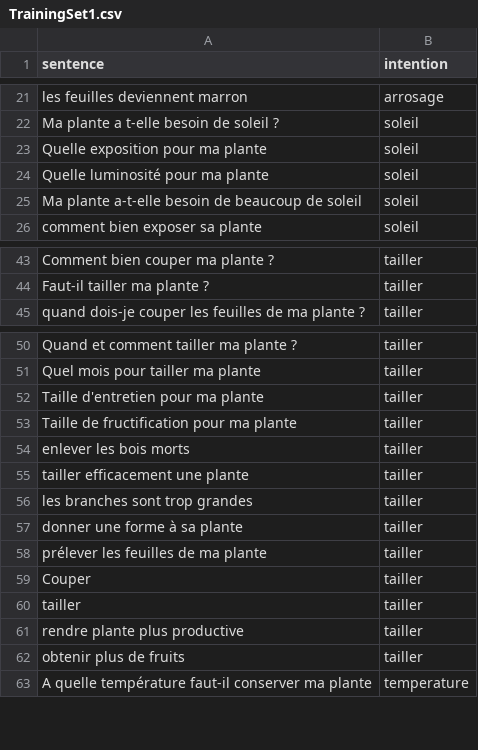
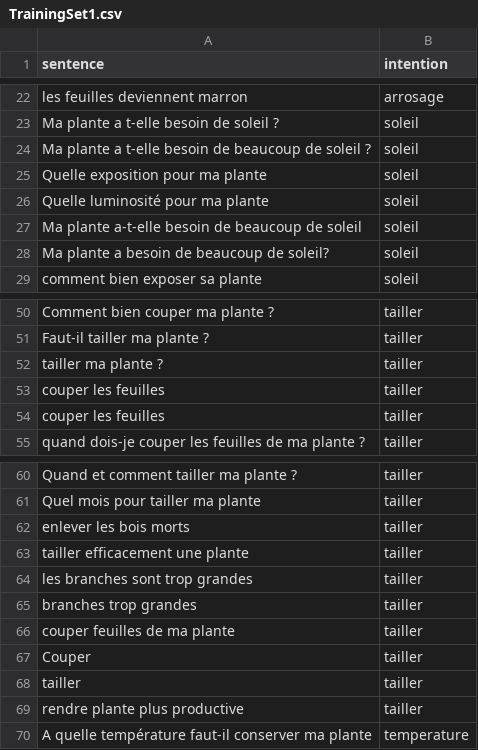
Before and after one commit to Imonor/Vivai-Back, a CSV file: TrainingSet1.csv, drawn as a sheet; only a part is shown, gaps mark what is left out; the diff covers the shown part only.

```diff
--- a/TrainingSet1.csv
+++ b/TrainingSet1.csv
@@ -22,2 +23,3 @@ les feuilles deviennent marron,arrosage
 Ma plante a t-elle besoin de soleil ?,soleil
+Ma plante a t-elle besoin de beaucoup de soleil ?,soleil
 Quelle exposition pour ma plante,soleil
@@ -25,2 +27,3 @@ Quelle luminosité pour ma plante,soleil
 Ma plante a-t-elle besoin de beaucoup de soleil,soleil
+Ma plante a besoin de beaucoup de soleil?,soleil
 comment bien exposer sa plante,soleil
@@ -44,2 +51,5 @@ Comment bien couper ma plante ?,tailler
 Faut-il tailler ma plante ?,tailler
+tailler ma plante ?,tailler
+couper les feuilles,tailler
+couper les feuilles,tailler
 quand dois-je couper les feuilles de ma plante ?,tailler
@@ -51,4 +61,2 @@ Quand et comment tailler ma plante ?,tailler
 Quel mois pour tailler ma plante,tailler
-Taille d'entretien pour ma plante,tailler
-Taille de fructification pour ma plante,tailler
 enlever les bois morts,tailler
@@ -56,4 +64,4 @@ tailler efficacement une plante,tailler
 les branches sont trop grandes,tailler
-donner une forme à sa plante,tailler
-prélever les feuilles de ma plante,tailler
+branches trop grandes,tailler
+couper feuilles de ma plante,tailler
 Couper,tailler
@@ -61,3 +69,2 @@ tailler,tailler
 rendre plante plus productive,tailler
-obtenir plus de fruits,tailler
 A quelle température faut-il conserver ma plante,temperature
```
Also changed, not shown: 22 added rows, 2 removed rows and 1 edited cell elsewhere in this file, 2 other files.
